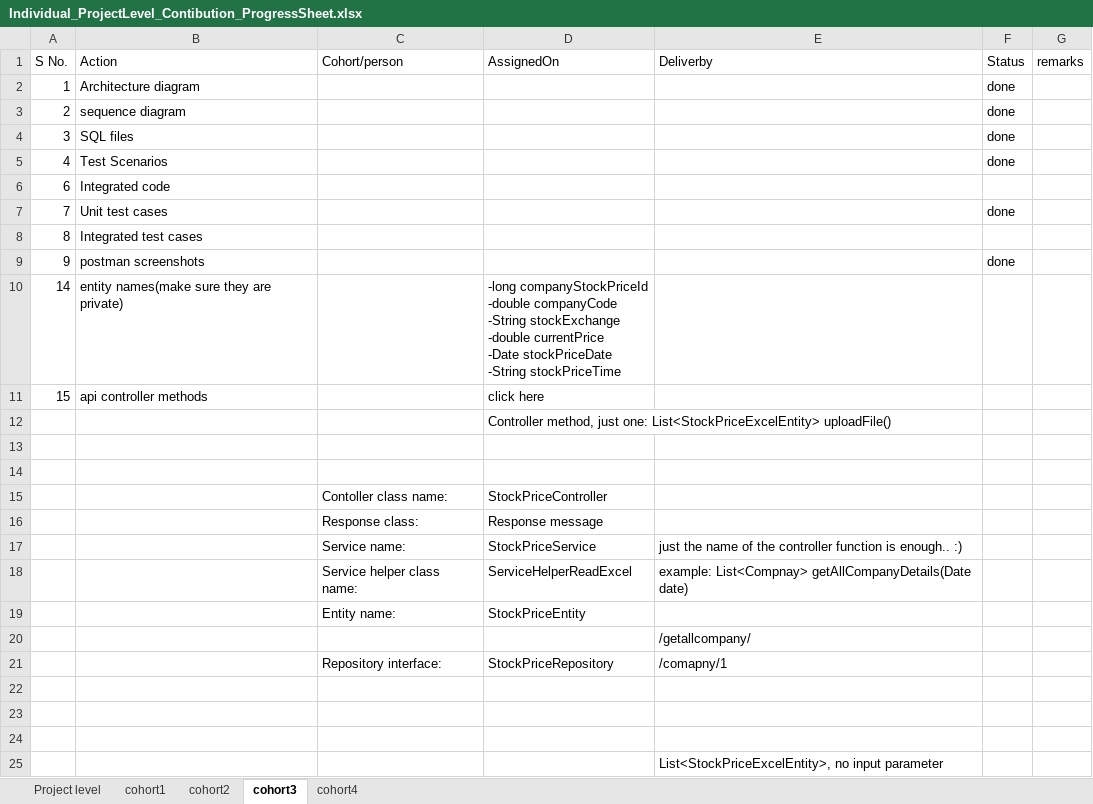
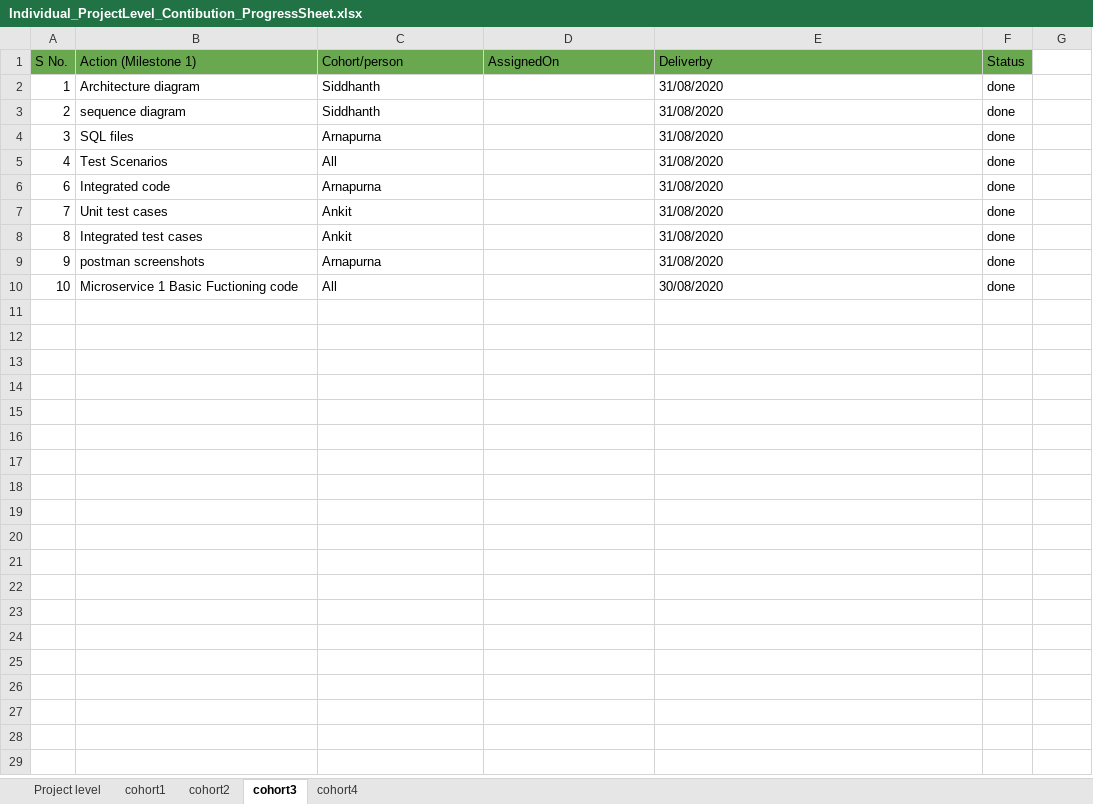
Before and after one commit to shubhgsgarg/stockmarket_backend, an Excel workbook: Individual_ProjectLevel_Contibution_ProgressSheet.xlsx, sheet cohort3, drawn as a sheet; values as stored, in another font and other column widths than the file's, no borders; charts and pictures not drawn; removed rows and columns are numbered as before the commit, all else as after; ↵ is a line break in a cell; the diff names each change by its address in the sheet, - before the commit and + after, or states it on an @@ line.

Commit message:
Add files via upload

```diff
--- a/Individual_ProjectLevel_Contibution_ProgressSheet.xlsx (sheet cohort3)
+++ b/Individual_ProjectLevel_Contibution_ProgressSheet.xlsx (sheet cohort3)
-A1:F1 fill: none
+A1:F1 fill: #6AA84F
-B1: Action
+B1: Action (Milestone 1)
-G1: remarks
+G1: (empty)
-C2:C3 (Cohort/person): (empty)
+C2:C3 (Cohort/person): Siddhanth
-E2:E9 (Deliverby): (empty)
+E2:E9 (Deliverby): 31/08/2020
-C4 (Cohort/person): (empty)
+C4 (Cohort/person): Arnapurna
-C5 (Cohort/person): (empty)
+C5 (Cohort/person): All
-C6 (Cohort/person): (empty)
+C6 (Cohort/person): Arnapurna
-F6 (Status): (empty)
+F6 (Status): done
-C7:C8 (Cohort/person): (empty)
+C7:C8 (Cohort/person): Ankit
-F8 (Status): (empty)
+F8 (Status): done
-C9 (Cohort/person): (empty)
+C9 (Cohort/person): Arnapurna
-row 10: 14 | entity names(make sure they are private) |  | -long companyStockPriceId ↵ -double companyCode ↵ -String stockExchange ↵ -double currentPrice ↵ -Date stockPriceDate ↵ -String stockPriceTime
-row 11: 15 | api controller methods |  | click here
-row 12:  |  |  | Controller method, just one: List<StockPriceExcelEntity> uploadFile()
-row 10: (empty)
+row 10: 10 | Microservice 1 Basic Fuctioning code | All |  | 30/08/2020 | done
-row 14: (empty)
-row 15:  |  | Contoller class name: | StockPriceController
-row 16:  |  | Response class: | Response message
-row 17:  |  | Service name: | StockPriceService | just the name of the controller function is enough.. :)
-row 18:  |  | Service helper class name: | ServiceHelperReadExcel | example: List<Compnay> getAllCompanyDetails(Date date)
-row 19:  |  | Entity name: | StockPriceEntity
-row 20:  |  |  |  | /getallcompany/
-row 21:  |  | Repository interface: | StockPriceRepository | /comapny/1
-row 22: (empty)
-row 23: (empty)
-row 24: (empty)
-row 25:  |  |  |  | List<StockPriceExcelEntity>, no input parameter
```
Also changed, not shown: sheet cohort4, sheet cohort2, sheet cohort1, sheet Project level.
